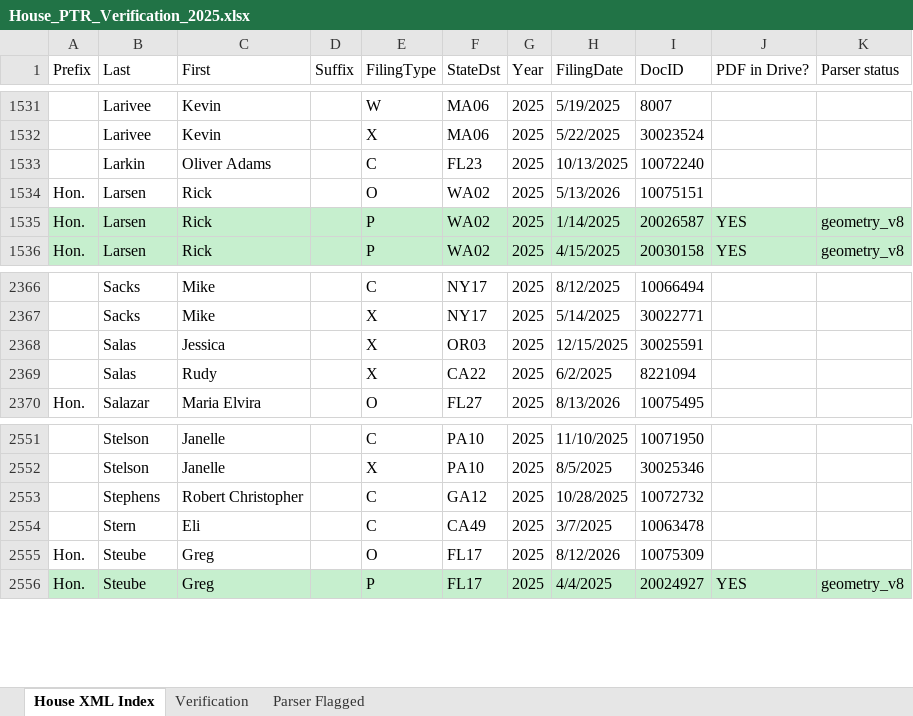
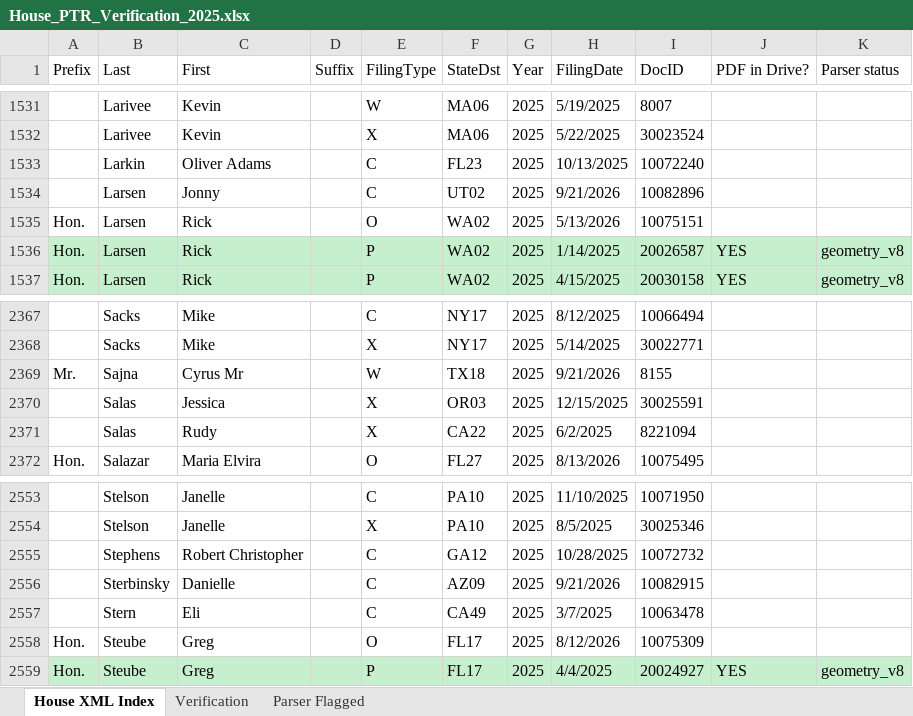
Before and after one commit to StrokeOfLuck/house-ptr-scraper, an Excel workbook: data/03_verification/House_PTR_Verification_2025.xlsx, sheet House XML Index, drawn as a sheet; only a part is shown, gaps mark what is left out; values as stored, in another font and other column widths than the file's, no borders; the diff names each change by its address in the sheet, - before the commit and + after, or states it on an @@ line.

```diff
--- a/data/03_verification/House_PTR_Verification_2025.xlsx (sheet House XML Index)
+++ b/data/03_verification/House_PTR_Verification_2025.xlsx (sheet House XML Index)
+row 1534:  | Larsen | Jonny |  | C | UT02 | 2025 | 9/21/2026 | 10082896
+row 2369: Mr. | Sajna | Cyrus Mr |  | W | TX18 | 2025 | 9/21/2026 | 8155
+row 2556:  | Sterbinsky | Danielle |  | C | AZ09 | 2025 | 9/21/2026 | 10082915
```
Also changed, not shown: data/03_verification/House_PTR_Verification_2021.xlsx, data/03_verification/House_PTR_Verification_2022.xlsx, 13 other files.
